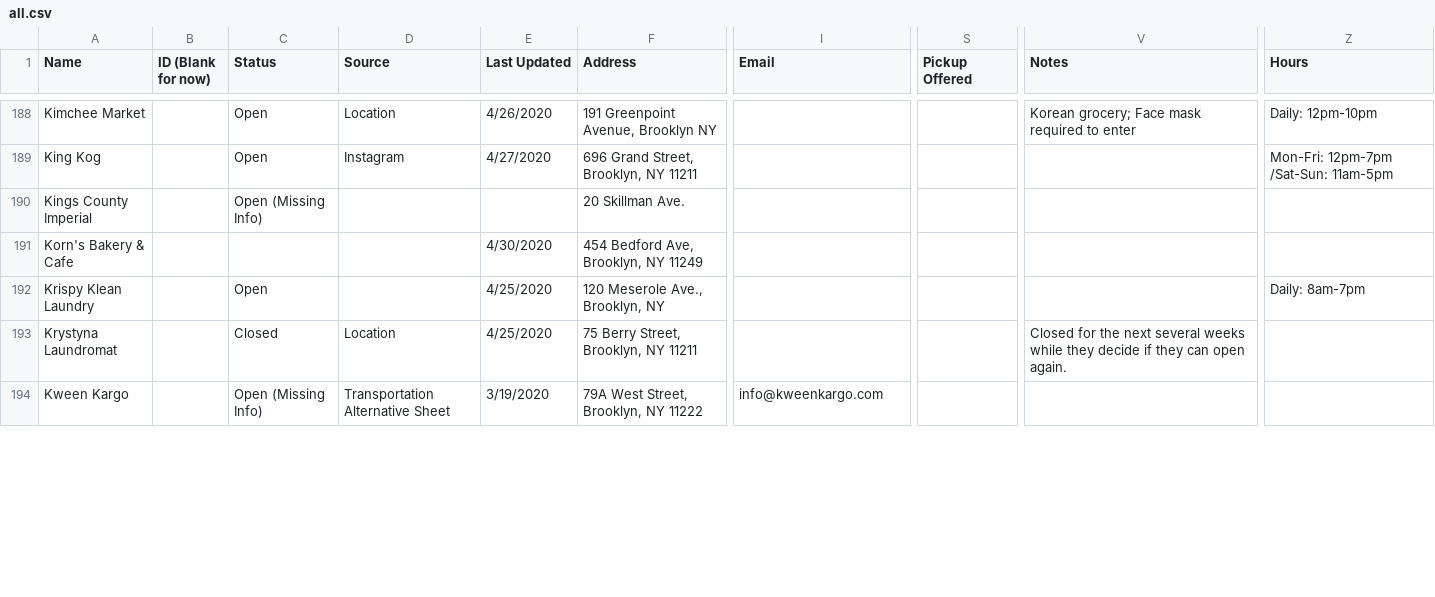
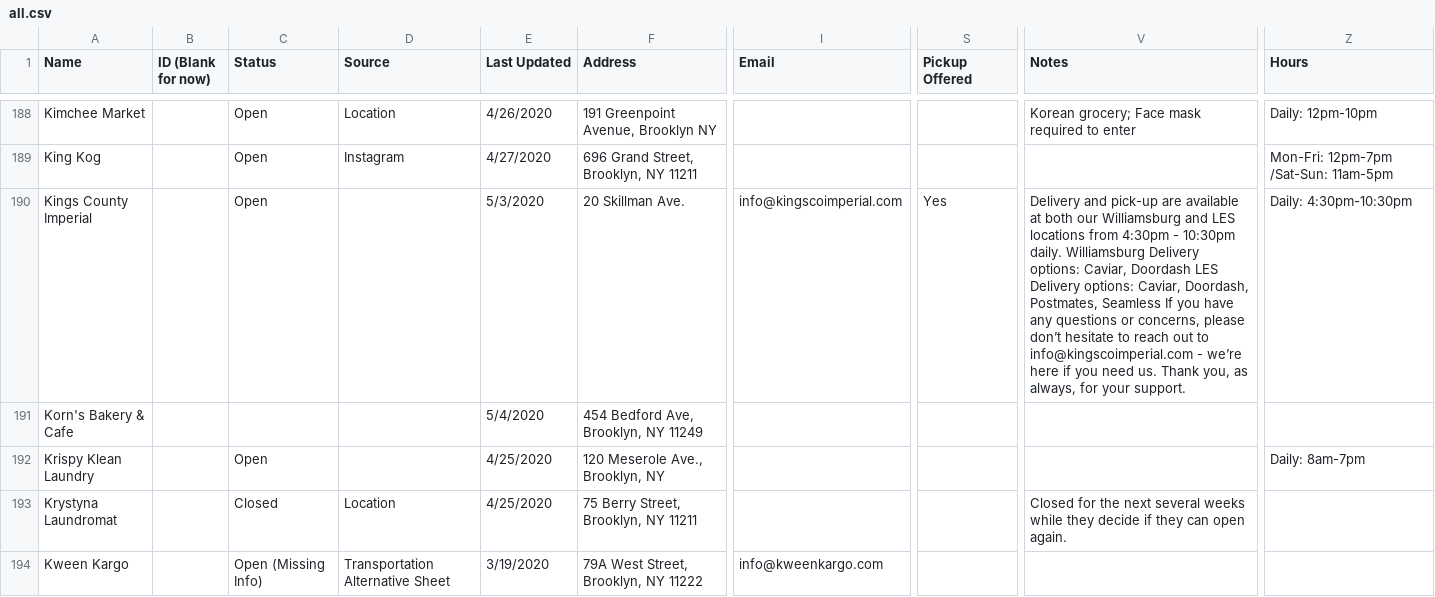
Before and after one commit to yizongk/whats-open-north-brooklyn, a CSV file: data/all.csv, drawn as a sheet; only a part is shown, gaps mark what is left out; the diff covers the shown part only; the diff names each change by its address in the sheet, - before the commit and + after, or states it on an @@ line.

Commit message:
Update Airtable

```diff
--- a/data/all.csv
+++ b/data/all.csv
-C190 (Status): Open (Missing Info)
+C190 (Status): Open
-E190 (Last Updated): (empty)
+E190 (Last Updated): 5/3/2020
-I190 (Email): (empty)
+I190 (Email): info@kingscoimperial.com
-S190 (Pickup Offered): (empty)
+S190 (Pickup Offered): Yes
-V190 (Notes): (empty)
+V190 (Notes): Delivery and pick-up are available at both our Williamsburg and LES locations from 4:30pm - 10:30pm daily. Williamsburg Delivery options: Caviar, Doordash LES Delivery options: Caviar, Doordash, Postmates, Seamless If you have any questions or concerns, please don’t hesitate to reach out to info@kingscoimperial.com - we’re here if you need us. Thank you, as always, for your support.
-Z190 (Hours): (empty)
+Z190 (Hours): Daily: 4:30pm-10:30pm
-E191 (Last Updated): 4/30/2020
+E191 (Last Updated): 5/4/2020
```
Also changed, not shown: 33 edited cells elsewhere in this file.
